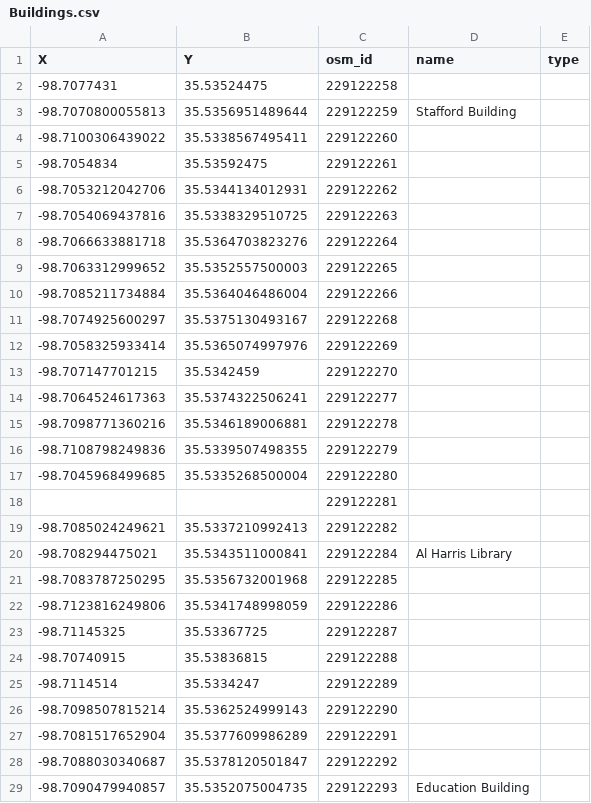
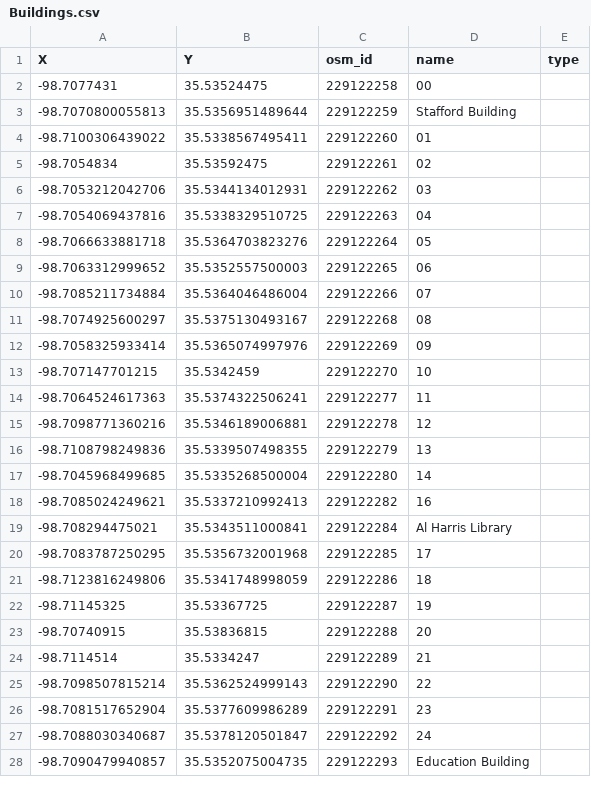
Before and after one commit to JacobLMiller/ARPAapp, a CSV file: AndroidAppDev/Buildings.csv, drawn as a sheet; only a part is shown; the diff covers the shown part only.

```diff
--- a/AndroidAppDev/Buildings.csv
+++ b/AndroidAppDev/Buildings.csv
@@ -1,29 +1,28 @@
 X,Y,osm_id,name,type
--98.7077431,35.53524475,229122258,,
+-98.7077431,35.53524475,229122258,00,
 -98.7070800055813,35.5356951489644,229122259,Stafford Building,
--98.7100306439022,35.5338567495411,229122260,,
--98.7054834,35.53592475,229122261,,
--98.7053212042706,35.5344134012931,229122262,,
--98.7054069437816,35.5338329510725,229122263,,
--98.7066633881718,35.5364703823276,229122264,,
--98.7063312999652,35.5352557500003,229122265,,
--98.7085211734884,35.5364046486004,229122266,,
--98.7074925600297,35.5375130493167,229122268,,
--98.7058325933414,35.5365074997976,229122269,,
--98.707147701215,35.5342459,229122270,,
--98.7064524617363,35.5374322506241,229122277,,
--98.7098771360216,35.5346189006881,229122278,,
--98.7108798249836,35.5339507498355,229122279,,
--98.7045968499685,35.5335268500004,229122280,,
-,,229122281,,
--98.7085024249621,35.5337210992413,229122282,,
+-98.7100306439022,35.5338567495411,229122260,01,
+-98.7054834,35.53592475,229122261,02,
+-98.7053212042706,35.5344134012931,229122262,03,
+-98.7054069437816,35.5338329510725,229122263,04,
+-98.7066633881718,35.5364703823276,229122264,05,
+-98.7063312999652,35.5352557500003,229122265,06,
+-98.7085211734884,35.5364046486004,229122266,07,
+-98.7074925600297,35.5375130493167,229122268,08,
+-98.7058325933414,35.5365074997976,229122269,09,
+-98.707147701215,35.5342459,229122270,10,
+-98.7064524617363,35.5374322506241,229122277,11,
+-98.7098771360216,35.5346189006881,229122278,12,
+-98.7108798249836,35.5339507498355,229122279,13,
+-98.7045968499685,35.5335268500004,229122280,14,
+-98.7085024249621,35.5337210992413,229122282,16,
 -98.708294475021,35.5343511000841,229122284,Al Harris Library,
--98.7083787250295,35.5356732001968,229122285,,
--98.7123816249806,35.5341748998059,229122286,,
--98.71145325,35.53367725,229122287,,
--98.70740915,35.53836815,229122288,,
--98.7114514,35.5334247,229122289,,
--98.7098507815214,35.5362524999143,229122290,,
--98.7081517652904,35.5377609986289,229122291,,
--98.7088030340687,35.5378120501847,229122292,,
+-98.7083787250295,35.5356732001968,229122285,17,
+-98.7123816249806,35.5341748998059,229122286,18,
+-98.71145325,35.53367725,229122287,19,
+-98.70740915,35.53836815,229122288,20,
+-98.7114514,35.5334247,229122289,21,
+-98.7098507815214,35.5362524999143,229122290,22,
+-98.7081517652904,35.5377609986289,229122291,23,
+-98.7088030340687,35.5378120501847,229122292,24,
 -98.7090479940857,35.5352075004735,229122293,Education Building,
```
Also changed, not shown: 3 edited cells elsewhere in this file, 1 other file.
